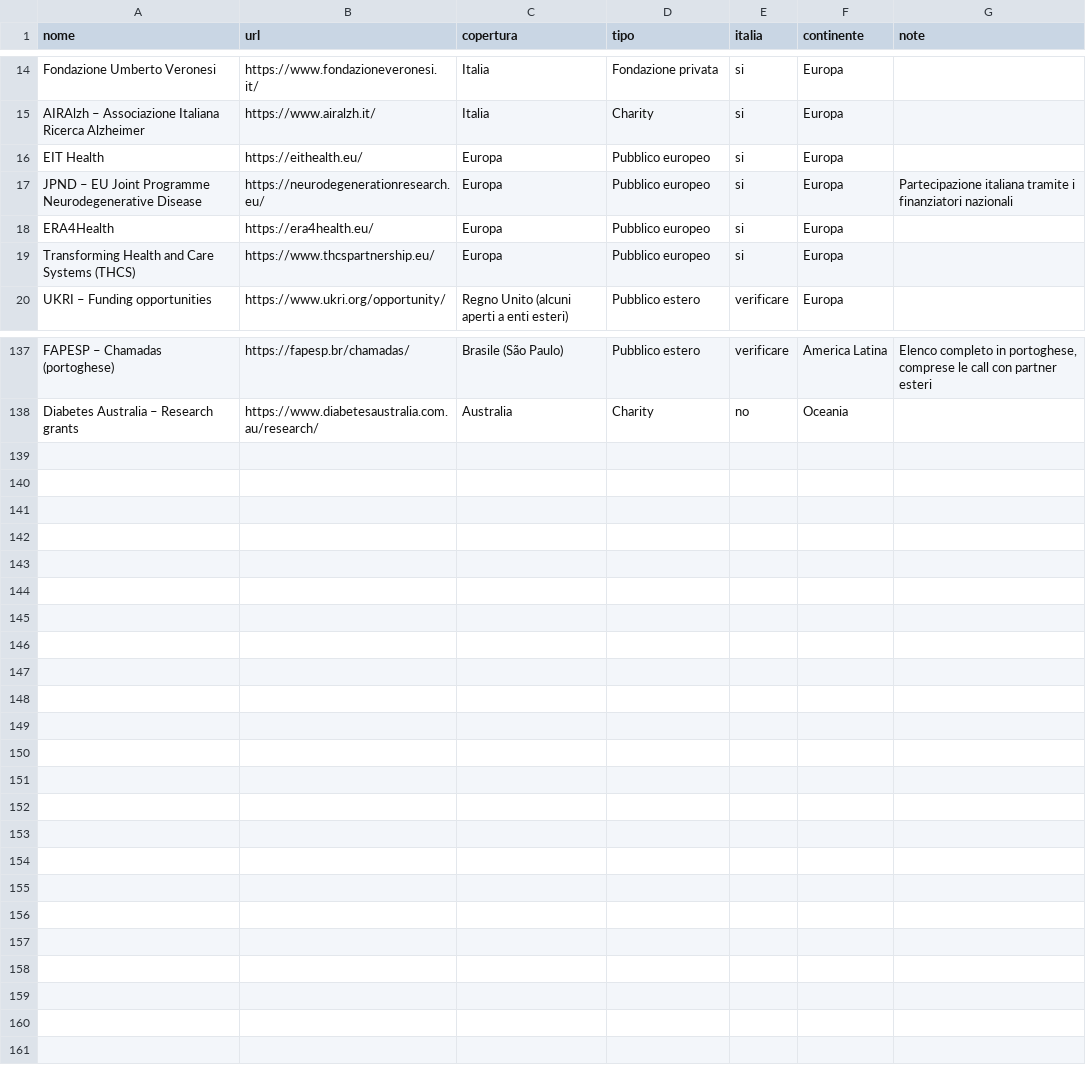
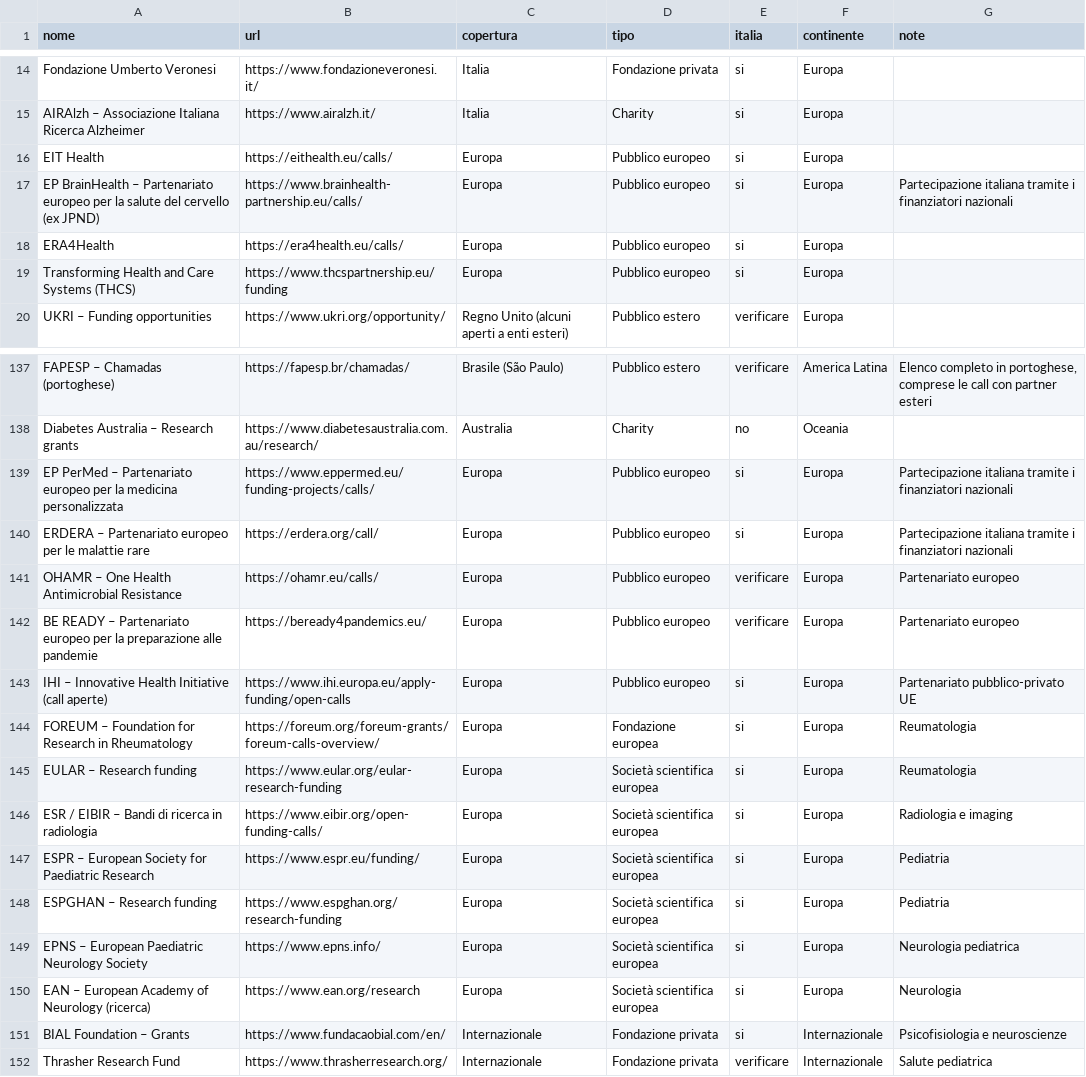
Before and after one commit to Stefanodoro91/GrantFinder, a CSV file: fonti_web.csv, drawn as a sheet; only a part is shown, gaps mark what is left out.

```diff
--- a/fonti_web.csv
+++ b/fonti_web.csv
@@ -15,6 +15,6 @@ Fondazione Umberto Veronesi;https://www.fondazioneveronesi.it/;Italia;Fondazione
 AIRAlzh – Associazione Italiana Ricerca Alzheimer;https://www.airalzh.it/;Italia;Charity;si;Europa;
-EIT Health;https://eithealth.eu/;Europa;Pubblico europeo;si;Europa;
-JPND – EU Joint Programme Neurodegenerative Disease;https://neurodegenerationresearch.eu/;Europa;Pubblico europeo;si;Europa;Partecipazione italiana tramite i finanziatori nazionali
-ERA4Health;https://era4health.eu/;Europa;Pubblico europeo;si;Europa;
-Transforming Health and Care Systems (THCS);https://www.thcspartnership.eu/;Europa;Pubblico europeo;si;Europa;
+EIT Health;https://eithealth.eu/calls/;Europa;Pubblico europeo;si;Europa;
+EP BrainHealth – Partenariato europeo per la salute del cervello (ex JPND);https://www.brainhealth-partnership.eu/calls/;Europa;Pubblico europeo;si;Europa;Partecipazione italiana tramite i finanziatori nazionali
+ERA4Health;https://era4health.eu/calls/;Europa;Pubblico europeo;si;Europa;
+Transforming Health and Care Systems (THCS);https://www.thcspartnership.eu/funding;Europa;Pubblico europeo;si;Europa;
 UKRI – Funding opportunities;https://www.ukri.org/opportunity/;Regno Unito (alcuni aperti a enti esteri);Pubblico estero;verificare;Europa;
@@ -138 +138,15 @@ FAPESP – Chamadas (portoghese);https://fapesp.br/chamadas/;Brasile (São Paulo
 Diabetes Australia – Research grants;https://www.diabetesaustralia.com.au/research/;Australia;Charity;no;Oceania;
+EP PerMed – Partenariato europeo per la medicina personalizzata;https://www.eppermed.eu/funding-projects/calls/;Europa;Pubblico europeo;si;Europa;Partecipazione italiana tramite i finanziatori nazionali
+ERDERA – Partenariato europeo per le malattie rare;https://erdera.org/call/;Europa;Pubblico europeo;si;Europa;Partecipazione italiana tramite i finanziatori nazionali
+OHAMR – One Health Antimicrobial Resistance;https://ohamr.eu/calls/;Europa;Pubblico europeo;verificare;Europa;Partenariato europeo
+BE READY – Partenariato europeo per la preparazione alle pandemie;https://beready4pandemics.eu/;Europa;Pubblico europeo;verificare;Europa;Partenariato europeo
+IHI – Innovative Health Initiative (call aperte);https://www.ihi.europa.eu/apply-funding/open-calls;Europa;Pubblico europeo;si;Europa;Partenariato pubblico-privato UE
+FOREUM – Foundation for Research in Rheumatology;https://foreum.org/foreum-grants/foreum-calls-overview/;Europa;Fondazione europea;si;Europa;Reumatologia
+EULAR – Research funding;https://www.eular.org/eular-research-funding;Europa;Società scientifica europea;si;Europa;Reumatologia
+ESR / EIBIR – Bandi di ricerca in radiologia;https://www.eibir.org/open-funding-calls/;Europa;Società scientifica europea;si;Europa;Radiologia e imaging
+ESPR – European Society for Paediatric Research;https://www.espr.eu/funding/;Europa;Società scientifica europea;si;Europa;Pediatria
+ESPGHAN – Research funding;https://www.espghan.org/research-funding;Europa;Società scientifica europea;si;Europa;Pediatria
+EPNS – European Paediatric Neurology Society;https://www.epns.info/;Europa;Società scientifica europea;si;Europa;Neurologia pediatrica
+EAN – European Academy of Neurology (ricerca);https://www.ean.org/research;Europa;Società scientifica europea;si;Europa;Neurologia
+BIAL Foundation – Grants;https://www.fundacaobial.com/en/;Internazionale;Fondazione privata;si;Internazionale;Psicofisiologia e neuroscienze
+Thrasher Research Fund;https://www.thrasherresearch.org/;Internazionale;Fondazione privata;verificare;Internazionale;Salute pediatrica
```
